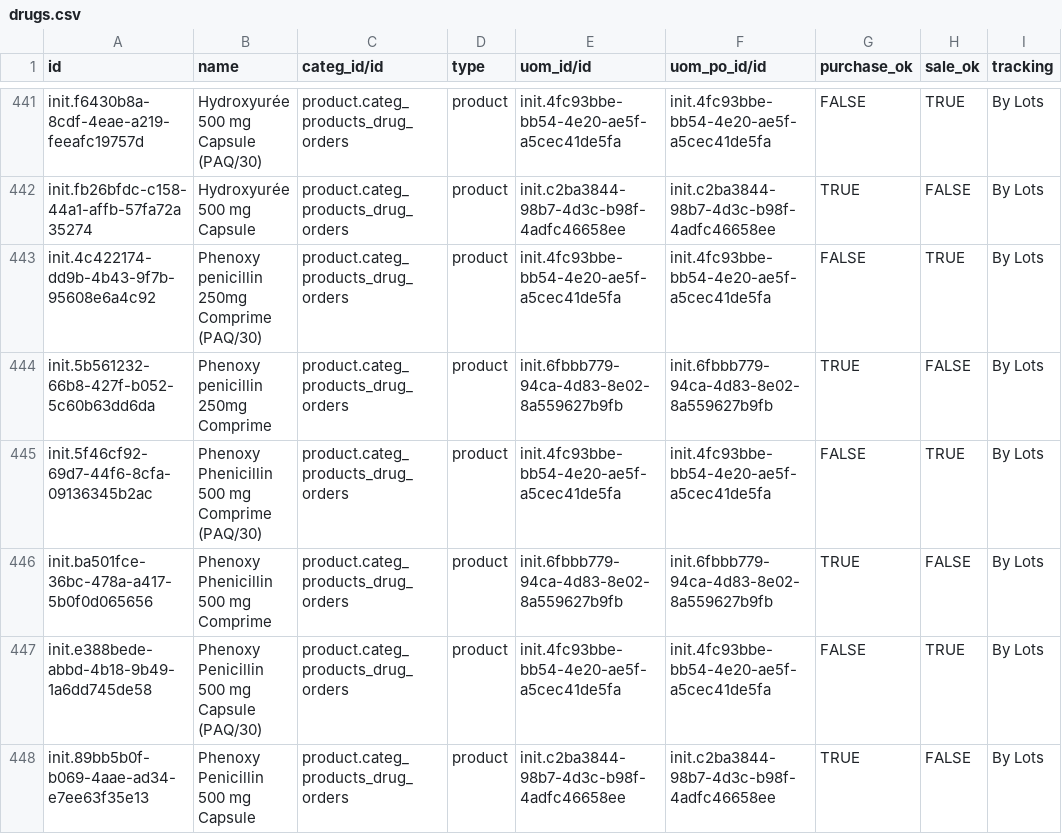
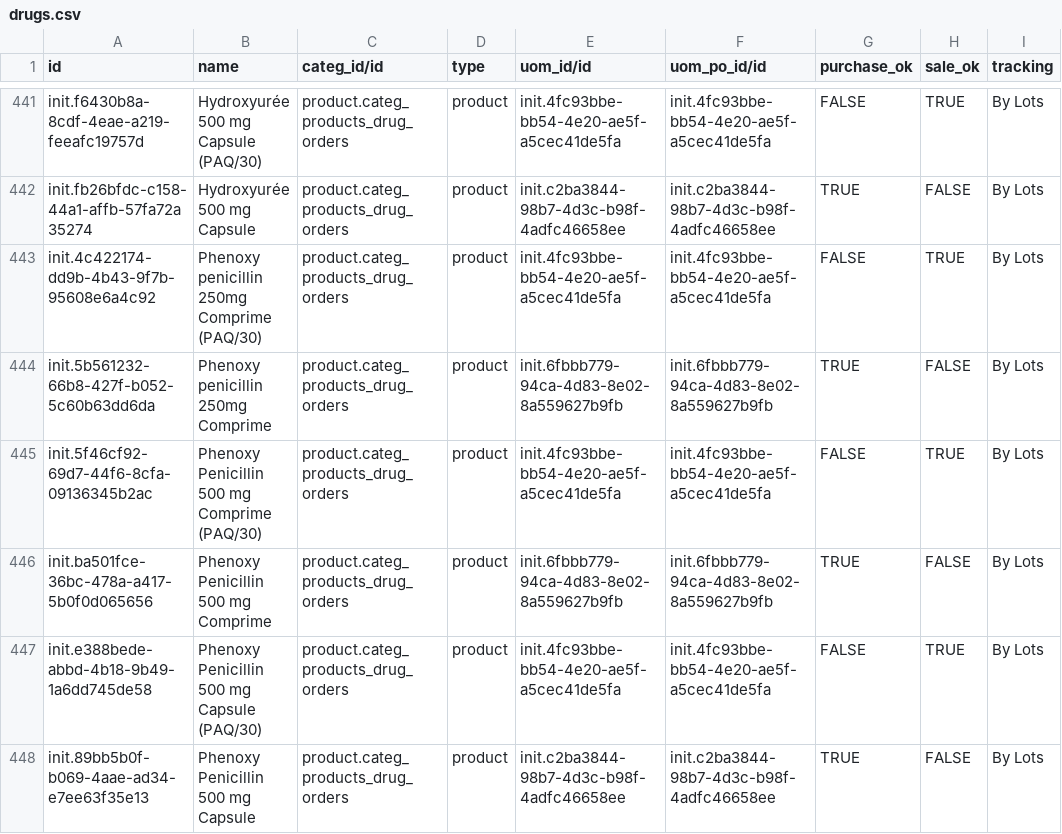
Before and after one commit to nuhuhmutebi/odoo-config-hsc, a CSV file: configuration/product_variant/drugs.csv, drawn as a sheet; only a part is shown, gaps mark what is left out; the diff names each change by its address in the sheet, - before the commit and + after, or states it on an @@ line.

Commit message:
Change Phenicillin to Penicillin

```diff
--- a/configuration/product_variant/drugs.csv
+++ b/configuration/product_variant/drugs.csv
-B445 (name): Phenoxy Phenicillin 500 mg Comprime (PAQ/30)
+B445 (name): Phenoxy Penicillin 500 mg Comprime (PAQ/30)
-B446 (name): Phenoxy Phenicillin 500 mg Comprime
+B446 (name): Phenoxy Penicillin 500 mg Comprime
```
